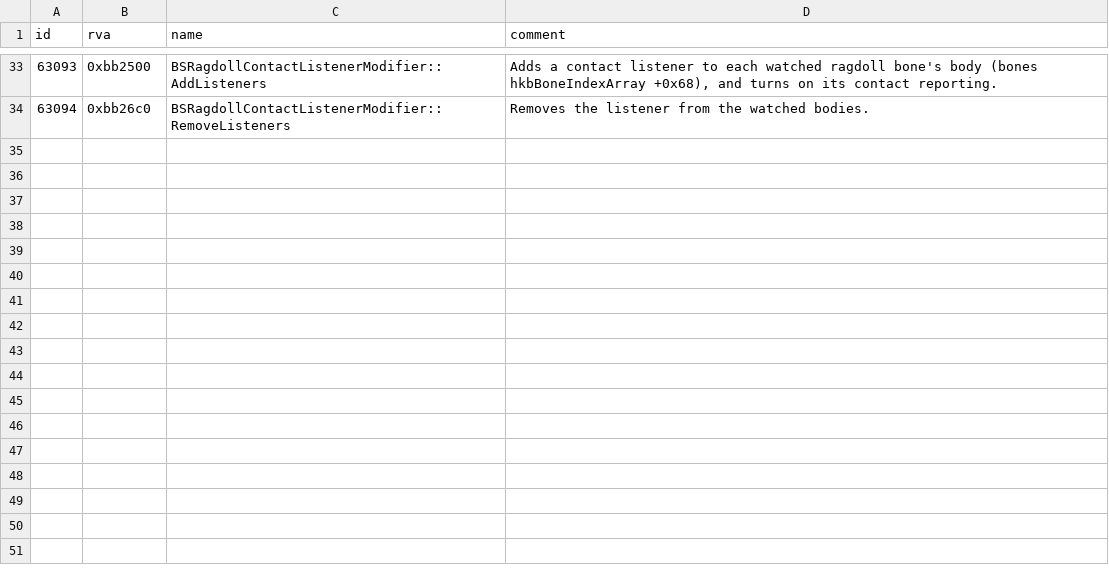
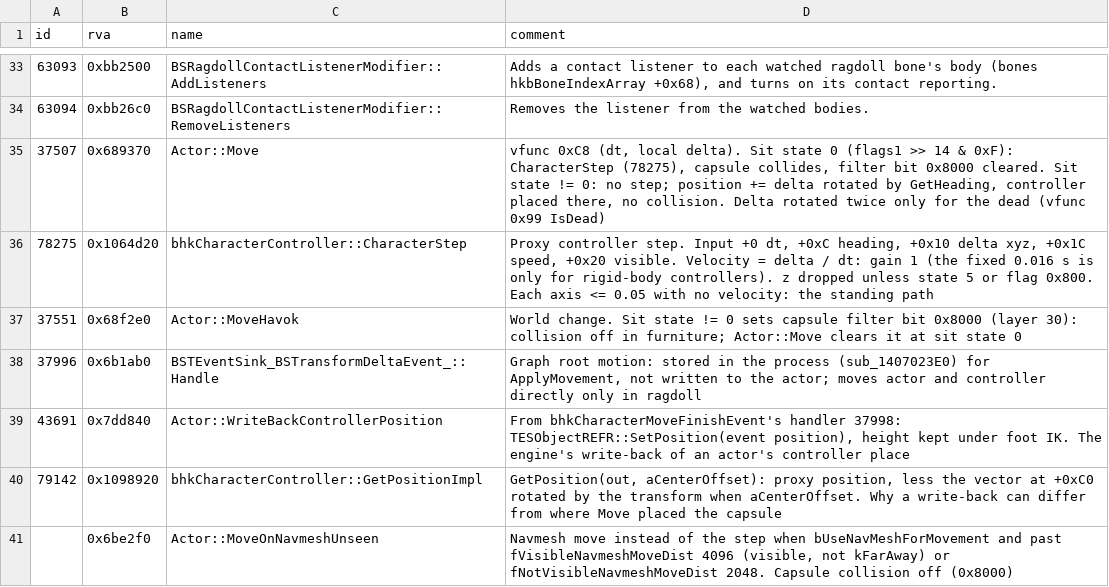
Before and after one commit to blockheads/SkyrimCoop, a TSV file: docs/re/ida_notes_1.7.104.tsv, drawn as a sheet; only a part is shown, gaps mark what is left out; the diff names each change by its address in the sheet, - before the commit and + after, or states it on an @@ line.

```diff
--- a/docs/re/ida_notes_1.7.104.tsv
+++ b/docs/re/ida_notes_1.7.104.tsv
+row 35: 37507 | 0x689370 | Actor::Move | vfunc 0xC8 (dt, local delta). Sit state 0 (flags1 >> 14 & 0xF): CharacterStep (78275), capsule collides, filter bit 0x8000 cleared. Sit state != 0: no step; position += delta rotated by GetHeading, controller placed there, no collision. Delta rotated twice only for the dead (vfunc 0x99 IsDead)
+row 36: 78275 | 0x1064d20 | bhkCharacterController::CharacterStep | Proxy controller step. Input +0 dt, +0xC heading, +0x10 delta xyz, +0x1C speed, +0x20 visible. Velocity = delta / dt: gain 1 (the fixed 0.016 s is only for rigid-body controllers). z dropped unless state 5 or flag 0x800. Each axis <= 0.05 with no velocity: the standing path
+row 37: 37551 | 0x68f2e0 | Actor::MoveHavok | World change. Sit state != 0 sets capsule filter bit 0x8000 (layer 30): collision off in furniture; Actor::Move clears it at sit state 0
+row 38: 37996 | 0x6b1ab0 | BSTEventSink_BSTransformDeltaEvent_::Handle | Graph root motion: stored in the process (sub_1407023E0) for ApplyMovement, not written to the actor; moves actor and controller directly only in ragdoll
+row 39: 43691 | 0x7dd840 | Actor::WriteBackControllerPosition | From bhkCharacterMoveFinishEvent's handler 37998: TESObjectREFR::SetPosition(event position), height kept under foot IK. The engine's write-back of an actor's controller place
+row 40: 79142 | 0x1098920 | bhkCharacterController::GetPositionImpl | GetPosition(out, aCenterOffset): proxy position, less the vector at +0xC0 rotated by the transform when aCenterOffset. Why a write-back can differ from where Move placed the capsule
+row 41:  | 0x6be2f0 | Actor::MoveOnNavmeshUnseen | Navmesh move instead of the step when bUseNavMeshForMovement and past fVisibleNavmeshMoveDist 4096 (visible, not kFarAway) or fNotVisibleNavmeshMoveDist 2048. Capsule collision off (0x8000)
```
Also changed, not shown: 24 other files.
